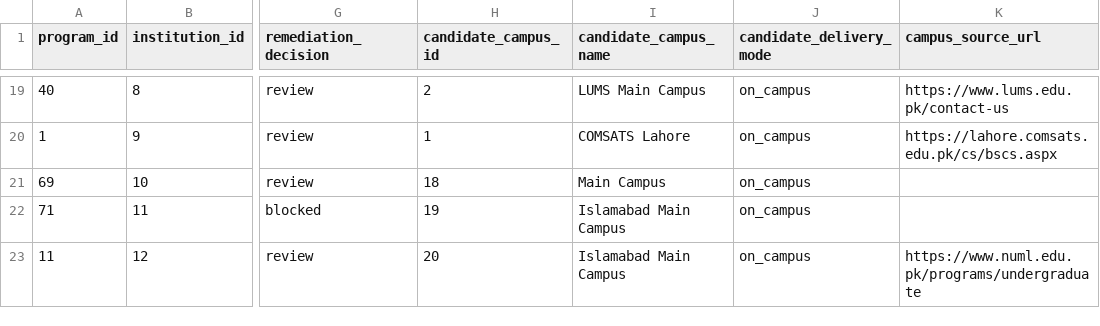
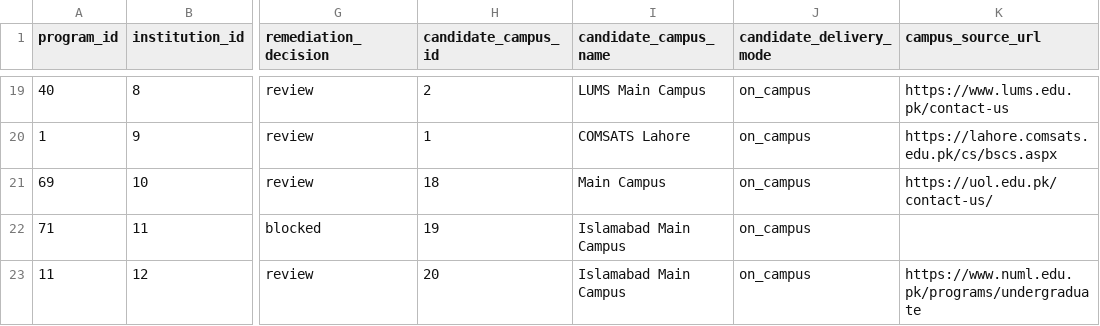
Before and after one commit to mattari20/estudent-listing, a CSV file: docs/step3-offering-gap-evidence-register.csv, drawn as a sheet; only a part is shown, gaps mark what is left out; the diff names each change by its address in the sheet, - before the commit and + after, or states it on an @@ line.

Commit message:
Add official UOL campus contact context for game design review

```diff
--- a/docs/step3-offering-gap-evidence-register.csv
+++ b/docs/step3-offering-gap-evidence-register.csv
-K21 (campus_source_url): (empty)
+K21 (campus_source_url): https://uol.edu.pk/contact-us/
```
